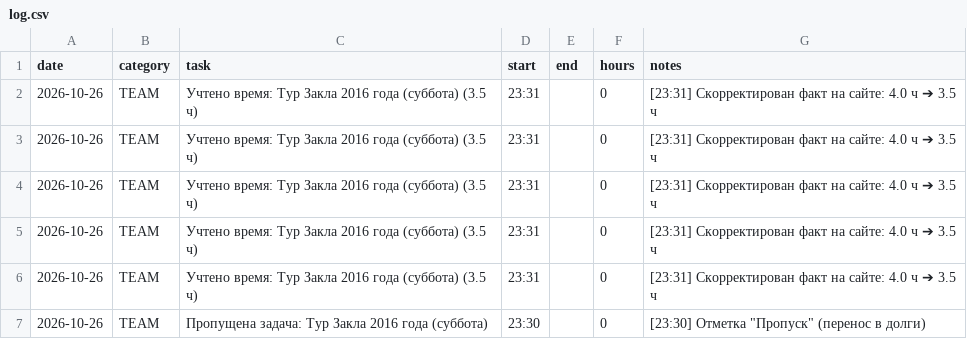
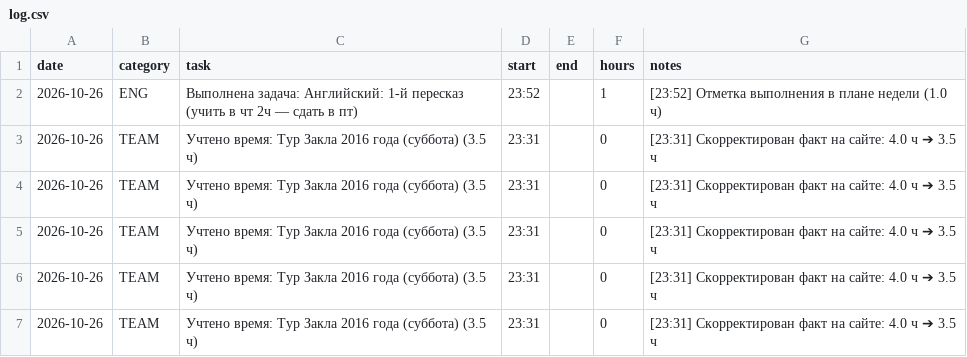
Before and after one commit to ponponin/dashboard, a CSV file: data/log.csv, drawn as a sheet; only a part is shown; the shorter side is filled out with more unchanged rows; the diff names each change by its address in the sheet, - before the commit and + after, or states it on an @@ line.

Commit message:
Auto-commit changes from dashboard (23:52:45): data/log.csv

```diff
--- a/data/log.csv
+++ b/data/log.csv
+row 2: 2026-10-26 | ENG | Выполнена задача: Английский: 1-й пересказ (учить в чт 2ч — сдать в пт) | 23:52 |  | 1 | [23:52] Отметка выполнения в плане недели (1.0 ч)
```
